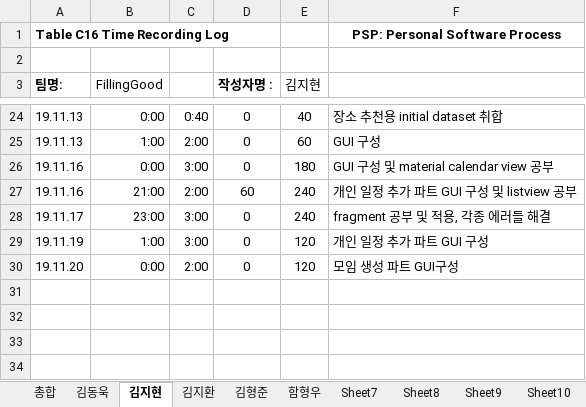
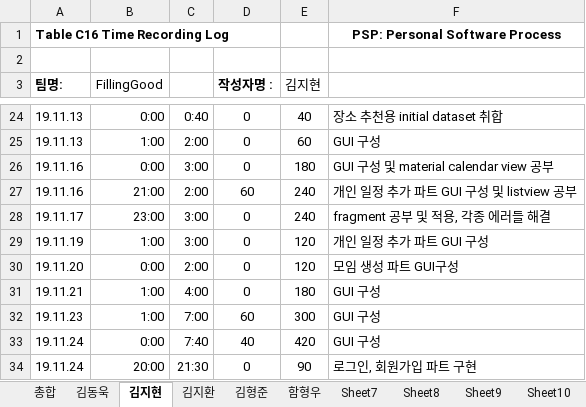
Before and after one commit to 7hong13/FillingGood, an Excel workbook: 4팀_PSP_Sheet.xlsx, sheet 김지현, drawn as a sheet; only a part is shown, gaps mark what is left out; values as stored, in another font and other column widths than the file's, no borders; the diff names each change by its address in the sheet, - before the commit and + after, or states it on an @@ line.

Commit message:
19.11.24 PSP(김지현) 수정

```diff
--- a/4팀_PSP_Sheet.xlsx (sheet 김지현)
+++ b/4팀_PSP_Sheet.xlsx (sheet 김지현)
+row 31: 19.11.21 | 1:00 | 4:00 | 0 | 180 | GUI 구성
+row 32: 19.11.23 | 1:00 | 7:00 | 60 | 300 | GUI 구성
+row 33: 19.11.24 | 0:00 | 7:40 | 40 | 420 | GUI 구성
+row 34: 19.11.24 | 20:00 | 21:30 | 0 | 90 | 로그인, 회원가입 파트 구현
```
